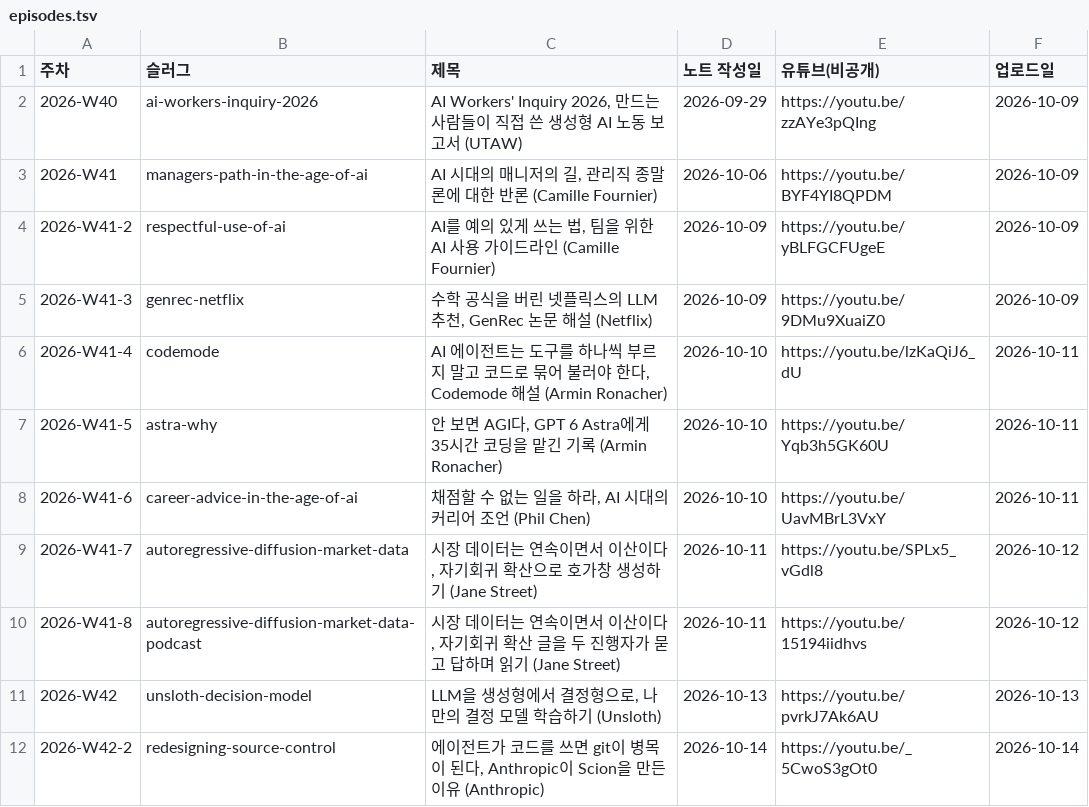
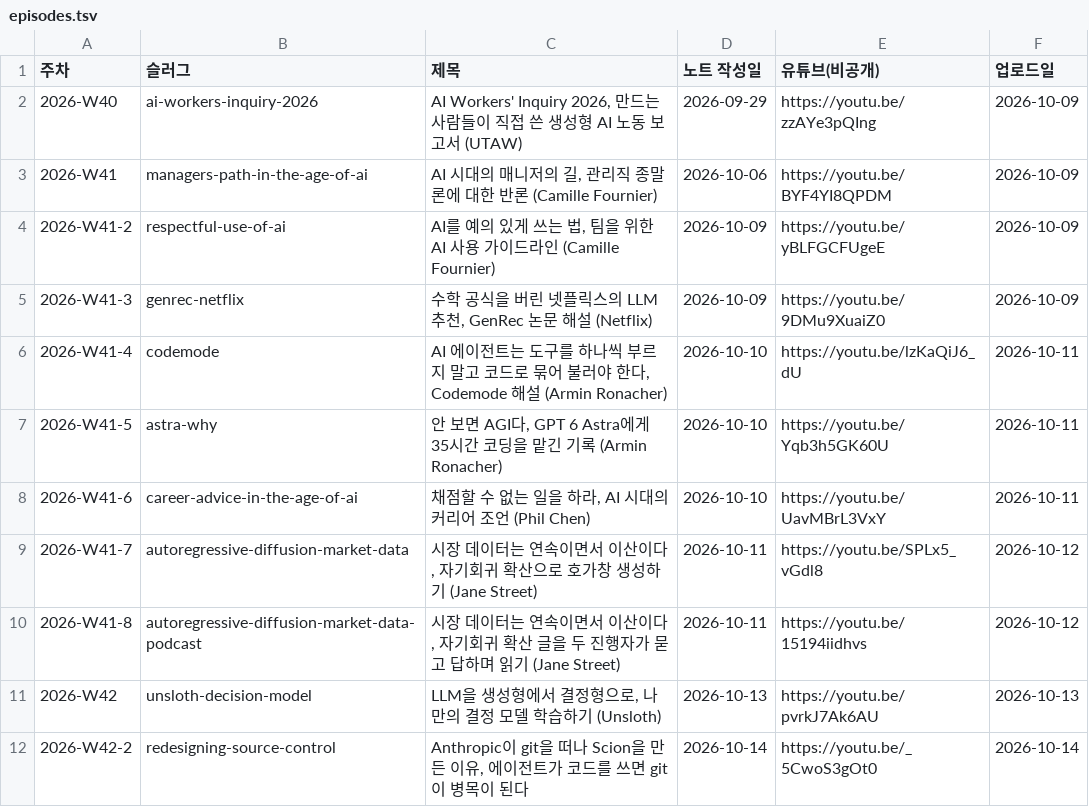
Before and after one commit to yoon-gu/compendium, a TSV file: video/episodes.tsv, drawn as a sheet.

```diff
--- a/video/episodes.tsv
+++ b/video/episodes.tsv
@@ -11,2 +11,2 @@
 2026-W42	unsloth-decision-model	LLM을 생성형에서 결정형으로, 나만의 결정 모델 학습하기 (Unsloth)	2026-10-13	https://youtu.be/pvrkJ7Ak6AU	2026-10-13
-2026-W42-2	redesigning-source-control	에이전트가 코드를 쓰면 git이 병목이 된다, Anthropic이 Scion을 만든 이유 (Anthropic)	2026-10-14	https://youtu.be/_5CwoS3gOt0	2026-10-14
+2026-W42-2	redesigning-source-control	Anthropic이 git을 떠나 Scion을 만든 이유, 에이전트가 코드를 쓰면 git이 병목이 된다	2026-10-14	https://youtu.be/_5CwoS3gOt0	2026-10-14
```
Also changed, not shown: 1 other file.
